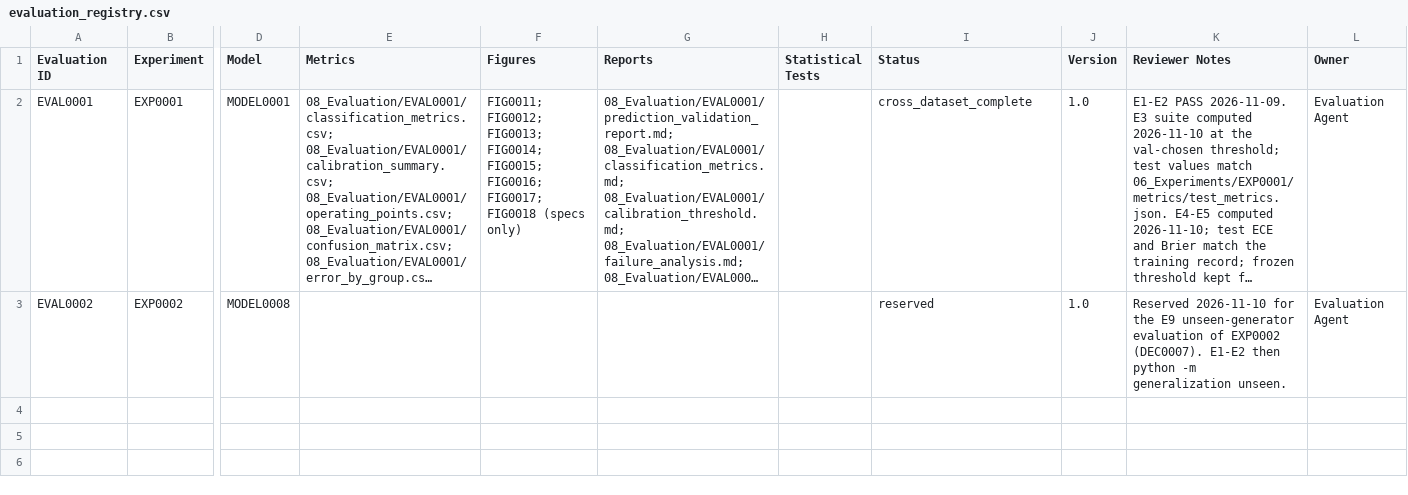
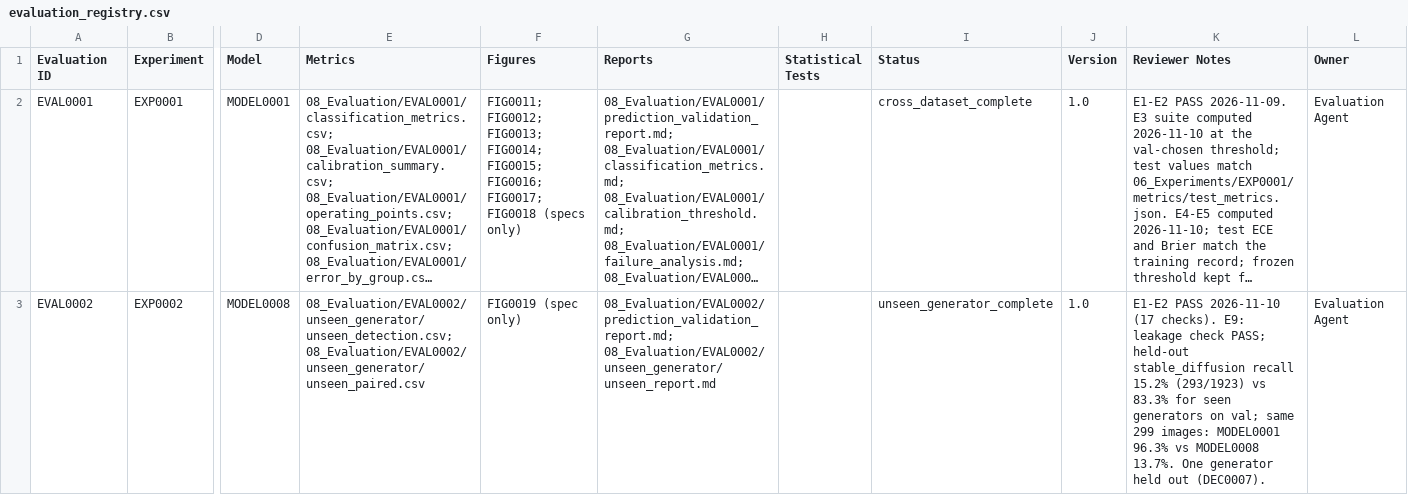
Before and after one commit to isthisdeception/thesis, a CSV file: 08_Evaluation/evaluation_registry.csv, drawn as a sheet; only a part is shown, gaps mark what is left out; long unchanged cells end in …; the diff names each change by its address in the sheet, - before the commit and + after, or states it on an @@ line.

```diff
--- a/08_Evaluation/evaluation_registry.csv
+++ b/08_Evaluation/evaluation_registry.csv
-E3 (Metrics): (empty)
+E3 (Metrics): 08_Evaluation/EVAL0002/unseen_generator/unseen_detection.csv; 08_Evaluation/EVAL0002/unseen_generator/unseen_paired.csv
-F3 (Figures): (empty)
+F3 (Figures): FIG0019 (spec only)
-G3 (Reports): (empty)
+G3 (Reports): 08_Evaluation/EVAL0002/prediction_validation_report.md; 08_Evaluation/EVAL0002/unseen_generator/unseen_report.md
-I3 (Status): reserved
+I3 (Status): unseen_generator_complete
-K3 (Reviewer Notes): Reserved 2026-11-10 for the E9 unseen-generator evaluation of EXP0002 (DEC0007). E1-E2 then python -m generalization unseen.
+K3 (Reviewer Notes): E1-E2 PASS 2026-11-10 (17 checks). E9: leakage check PASS; held-out stable_diffusion recall 15.2% (293/1923) vs 83.3% for seen generators on val; same 299 images: MODEL0001 96.3% vs MODEL0008 13.7%. One generator held out (DEC0007).
```
Also changed, not shown: 05_Models/model_registry.csv, 06_Experiments/experiment_registry.csv, 22 other files.
